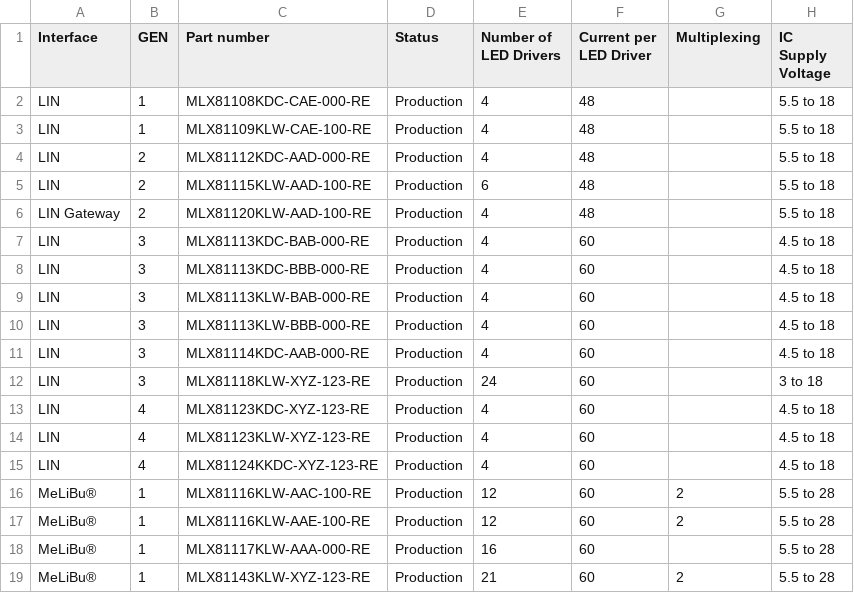
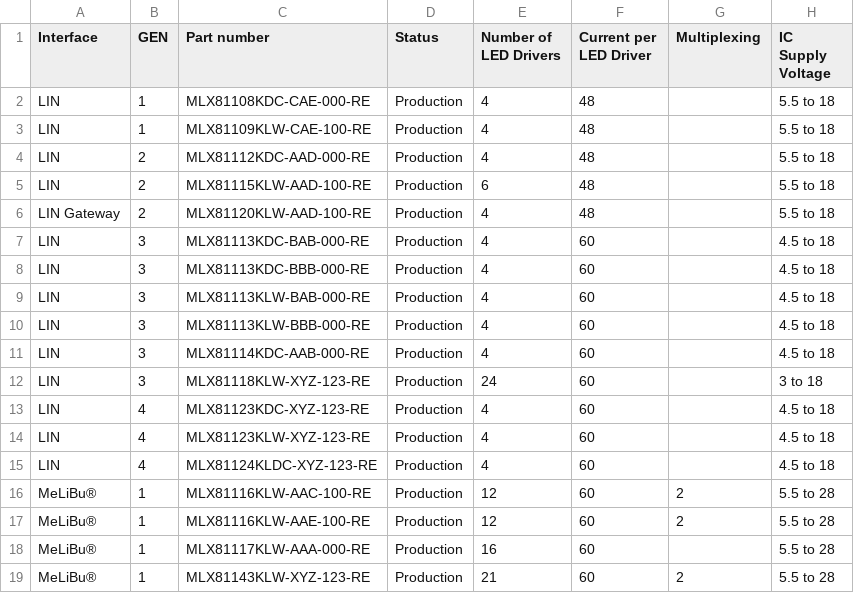
Before and after one commit to MelexisBC/Wizard---Smart-LED-Driver-ICs-Data, a CSV file: Smart-LED-Driver-ICs-Wizard-Data.csv, drawn as a sheet; only a part is shown; the diff names each change by its address in the sheet, - before the commit and + after, or states it on an @@ line.

Commit message:
Wizard - Smart LED driver ICs - Google sheet updated

```diff
--- a/Smart-LED-Driver-ICs-Wizard-Data.csv
+++ b/Smart-LED-Driver-ICs-Wizard-Data.csv
-C15 (Part number): MLX81124KKDC-XYZ-123-RE
+C15 (Part number): MLX81124KLDC-XYZ-123-RE
```
